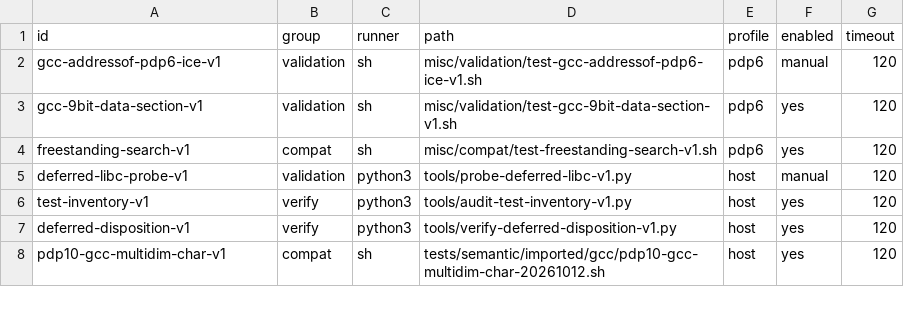
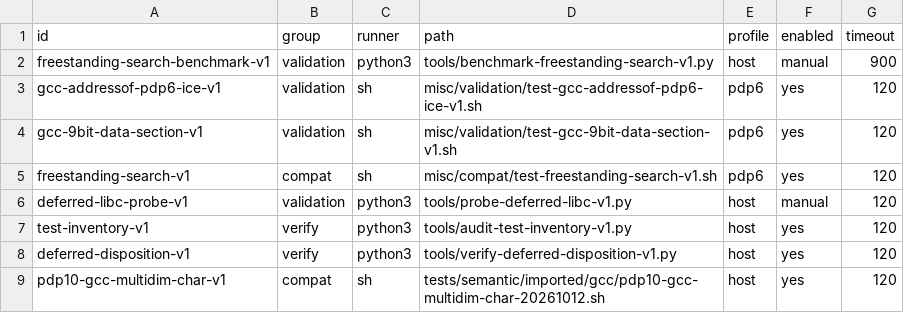
Before and after one commit to theseus-chimaira/pdp10-testkit, a TSV file: SPECIAL_TESTS.tsv, drawn as a sheet; only a part is shown.

```diff
--- a/SPECIAL_TESTS.tsv
+++ b/SPECIAL_TESTS.tsv
@@ -1,3 +1,4 @@
 id	group	runner	path	profile	enabled	timeout
-gcc-addressof-pdp6-ice-v1	validation	sh	misc/validation/test-gcc-addressof-pdp6-ice-v1.sh	pdp6	manual	120
+freestanding-search-benchmark-v1	validation	python3	tools/benchmark-freestanding-search-v1.py	host	manual	900
+gcc-addressof-pdp6-ice-v1	validation	sh	misc/validation/test-gcc-addressof-pdp6-ice-v1.sh	pdp6	yes	120
 gcc-9bit-data-section-v1	validation	sh	misc/validation/test-gcc-9bit-data-section-v1.sh	pdp6	yes	120
```
Also changed, not shown: docs/SEMANTIC-DEFERRED-DISPOSITION-20261019-v1.tsv, 7 other files.
